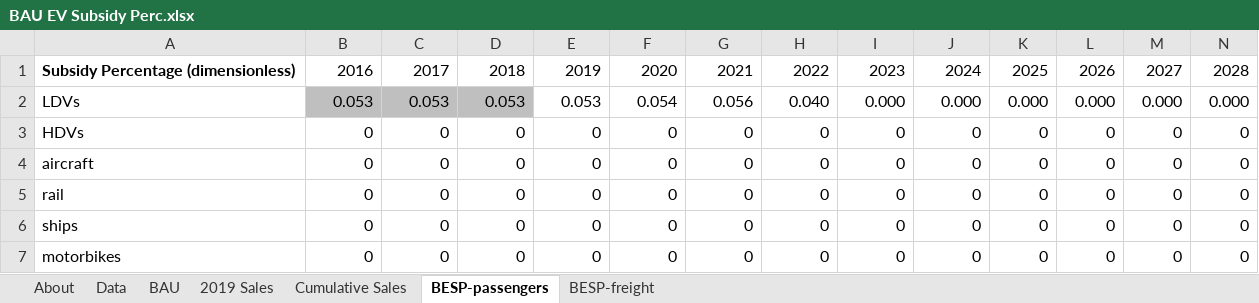
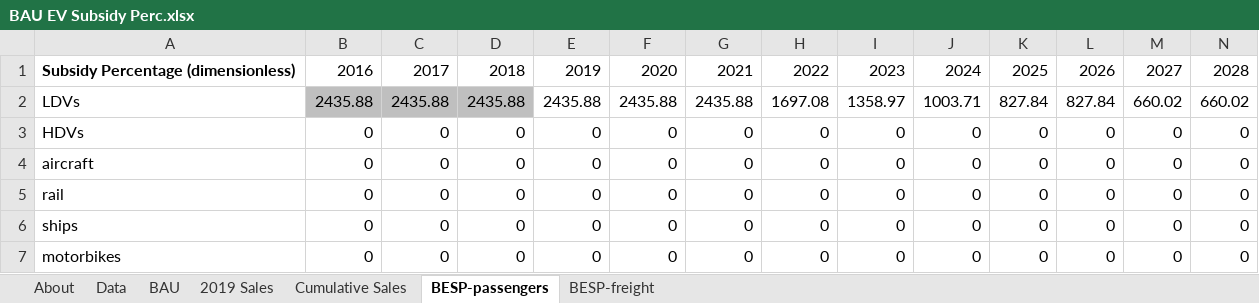
Before and after one commit to EnergyInnovation/eps-idaho, an Excel workbook: InputData/trans/BESP/BAU EV Subsidy Perc.xlsx, sheet BESP-passengers, drawn as a sheet; only a part is shown; values as stored, in another font and other column widths than the file's, no borders; removed rows and columns are numbered as before the commit, all else as after; rows hold the shown columns only; the diff names each change by its address in the sheet, - before the commit and + after, or states it on an @@ line.

```diff
--- a/InputData/trans/BESP/BAU EV Subsidy Perc.xlsx (sheet BESP-passengers)
+++ b/InputData/trans/BESP/BAU EV Subsidy Perc.xlsx (sheet BESP-passengers)
-row 2: LDVs | 0.053 | 0.053 | 0.053 | 0.053 | 0.054 | 0.056 | 0.040 | 0.000 | 0.000 | 0.000 | 0.000 | 0.000 | 0.000
+row 2: LDVs | 2435.88 | 2435.88 | 2435.88 | 2435.88 | 2435.88 | 2435.88 | 1697.08 | 1358.97 | 1003.71 | 827.84 | 827.84 | 660.02 | 660.02
```
Also changed, not shown: sheet Data, sheet About, formulas that keep their value, InputData/trans/TTLE/Transportation Technology Logit Exponents.xlsx, 52 other files.
